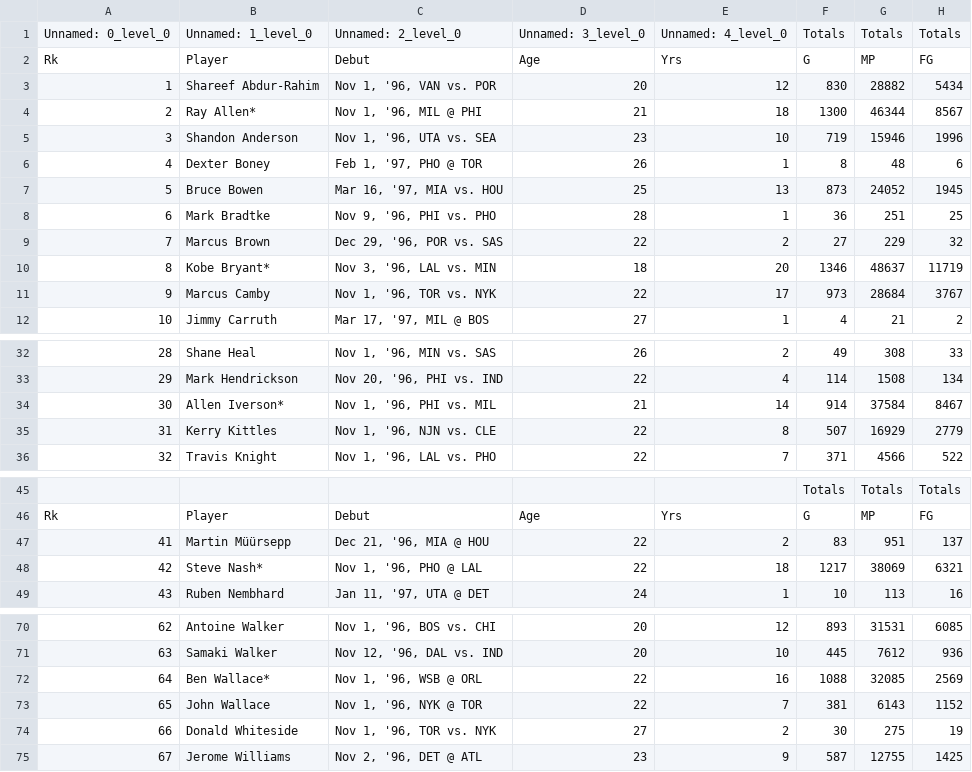
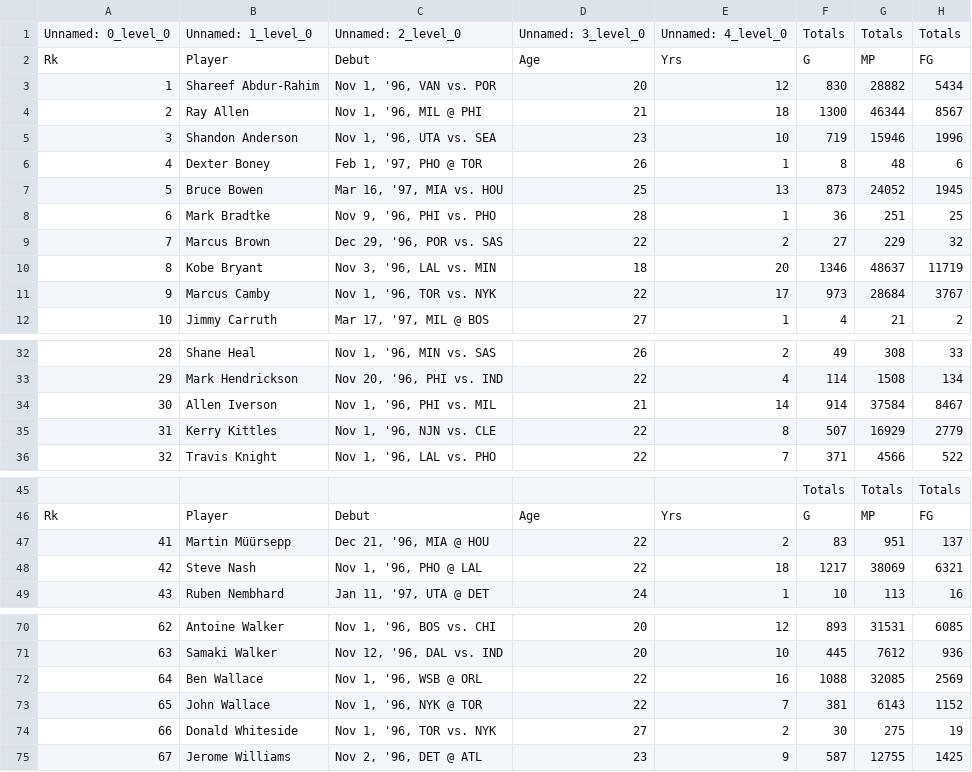
Before and after one commit to Biesiadziak/Projekt-WZUM, a CSV file: data_rookies/rookies_1997.csv, drawn as a sheet; only a part is shown, gaps mark what is left out; the diff names each change by its address in the sheet, - before the commit and + after, or states it on an @@ line.

```diff
--- a/data_rookies/rookies_1997.csv
+++ b/data_rookies/rookies_1997.csv
-B4: Ray Allen*
+B4: Ray Allen
-B10: Kobe Bryant*
+B10: Kobe Bryant
-B34: Allen Iverson*
+B34: Allen Iverson
-B48: Steve Nash*
+B48: Steve Nash
-B72: Ben Wallace*
+B72: Ben Wallace
```
Also changed, not shown: data/advanced_stats.csv, data_rookies/rookies_1990.csv, 48 other files.
